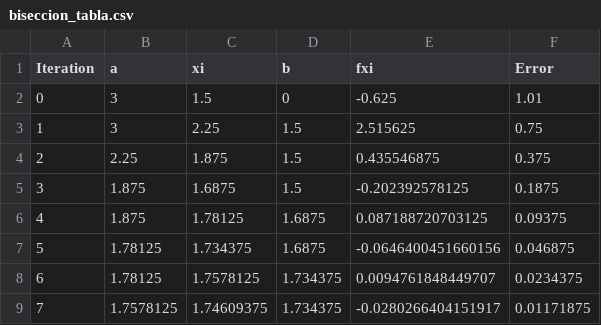
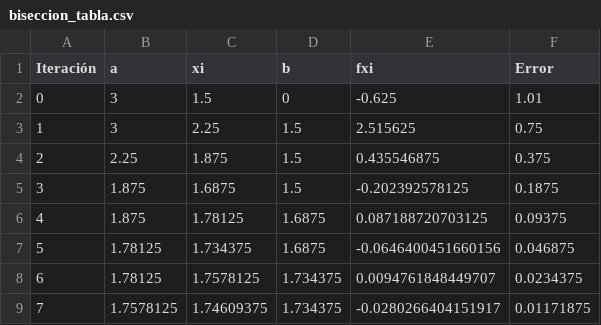
Before and after one commit to vavelezr/AnalisisNumerico_Proyecto, a CSV file: tablas/biseccion_tabla.csv, drawn as a sheet.

```diff
--- a/tablas/biseccion_tabla.csv
+++ b/tablas/biseccion_tabla.csv
@@ -1,2 +1,2 @@
-Iteration,a,xi,b,fxi,Error
+Iteración,a,xi,b,fxi,Error
 0,3,1.5,0,-0.625,1.01
```
Also changed, not shown: tablas/punto_fijo_tabla.csv, tablas/secante_tabla.csv, 23 other files.
